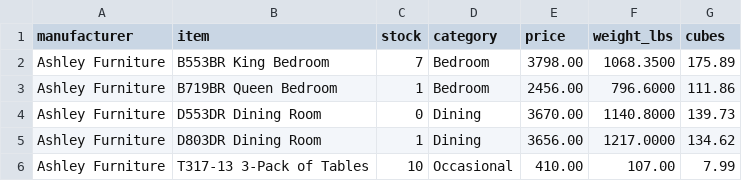
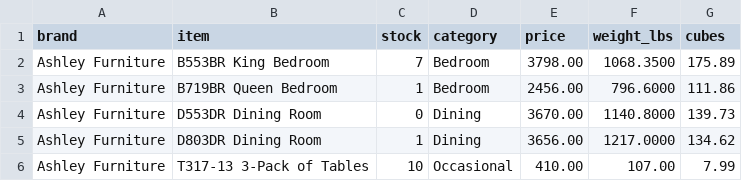
Before and after one commit to mhuskey/FurnitureInventoryManagerPro, a CSV file: private/furniture_inventory.csv, drawn as a sheet; only a part is shown.

Commit message:
DatabaseObject Parent Class
• Added a new DatabaseObject parent class
• Added the CRUD functions in `private/classes/databaseobject.class.php`
• Updated `private/classes/furniture.class.php` by extending the DatabaseObject parent class and chaning the property `manufacturer` to `brand`
• We will keep a single instance to the database with the call to `DatabaseObject::set_database($db)` in `private/initialize.php`

```diff
--- a/private/furniture_inventory.csv
+++ b/private/furniture_inventory.csv
@@ -1,2 +1,2 @@
-manufacturer,item,stock,category,price,weight_lbs,cubes
+brand,item,stock,category,price,weight_lbs,cubes
 Ashley Furniture,B553BR King Bedroom,7,Bedroom,3798.00,1068.3500,175.89
```
Also changed, not shown: 4 other files.
